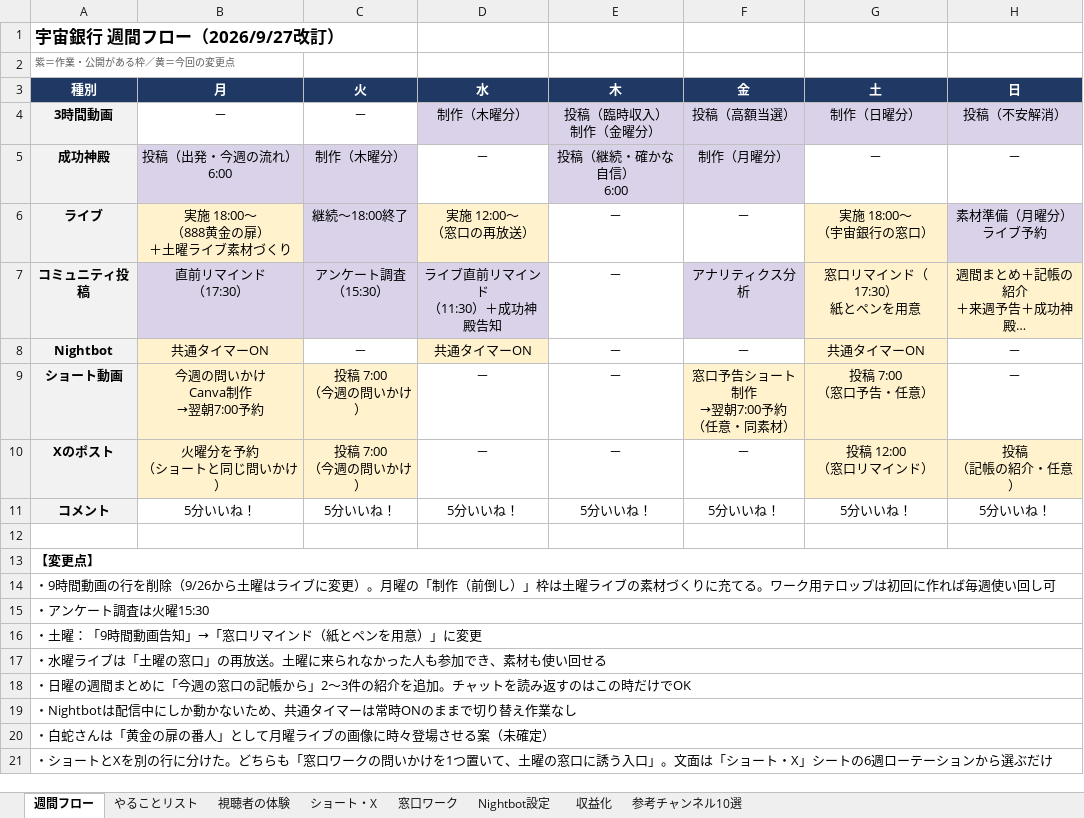
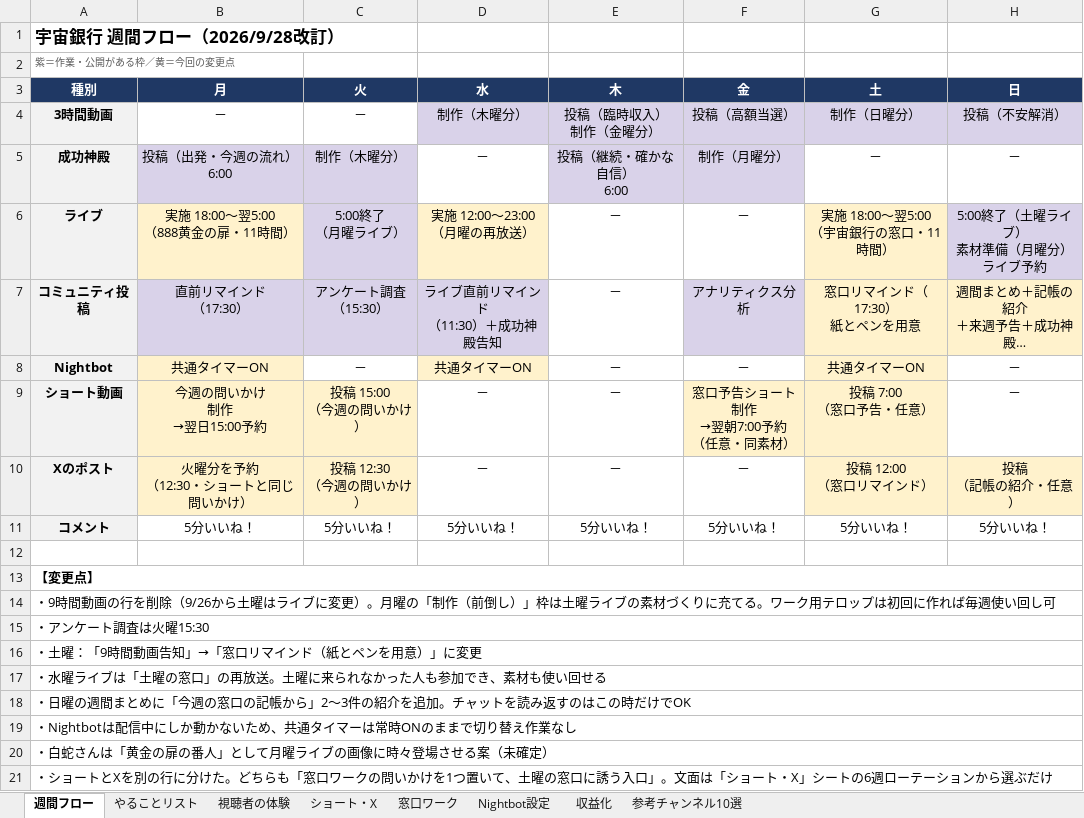
Before and after one commit to hyu1108-bot/kabu-note, an Excel workbook: bgm/宇宙銀行_週間フロー.xlsx, sheet 週間フロー, drawn as a sheet; long unchanged cells end in …; values as stored, in another font and other column widths than the file's, no borders; ↵ is a line break in a cell; the diff names each change by its address in the sheet, - before the commit and + after, or states it on an @@ line.

```diff
--- a/bgm/宇宙銀行_週間フロー.xlsx (sheet 週間フロー)
+++ b/bgm/宇宙銀行_週間フロー.xlsx (sheet 週間フロー)
-A1 (種別): 宇宙銀行 週間フロー（2026/9/27改訂）
+A1 (種別): 宇宙銀行 週間フロー（2026/9/28改訂）
-B6 (月): 実施 18:00〜 ↵ （888黄金の扉） ↵ ＋土曜ライブ素材づくり
+B6 (月): 実施 18:00〜翌5:00 ↵ （888黄金の扉・11時間）
-C6 (火): 継続〜18:00終了
+C6 (火): 5:00終了 ↵ （月曜ライブ）
-D6 (水): 実施 12:00〜 ↵ （窓口の再放送）
+D6 (水): 実施 12:00〜23:00 ↵ （月曜の再放送）
-G6 (土): 実施 18:00〜 ↵ （宇宙銀行の窓口）
+G6 (土): 実施 18:00〜翌5:00 ↵ （宇宙銀行の窓口・11時間）
-H6 (日): 素材準備（月曜分） ↵ ライブ予約
+H6 (日): 5:00終了（土曜ライブ） ↵ 素材準備（月曜分） ↵ ライブ予約
-B9 (月): 今週の問いかけ ↵ Canva制作 ↵ →翌朝7:00予約
+B9 (月): 今週の問いかけ ↵ 制作 ↵ →翌日15:00予約
-C9 (火): 投稿 7:00 ↵ （今週の問いかけ）
+C9 (火): 投稿 15:00 ↵ （今週の問いかけ）
-B10 (月): 火曜分を予約 ↵ （ショートと同じ問いかけ）
+B10 (月): 火曜分を予約 ↵ （12:30・ショートと同じ問いかけ）
-C10 (火): 投稿 7:00 ↵ （今週の問いかけ）
+C10 (火): 投稿 12:30 ↵ （今週の問いかけ）
```
Also changed, not shown: 1 other file.
